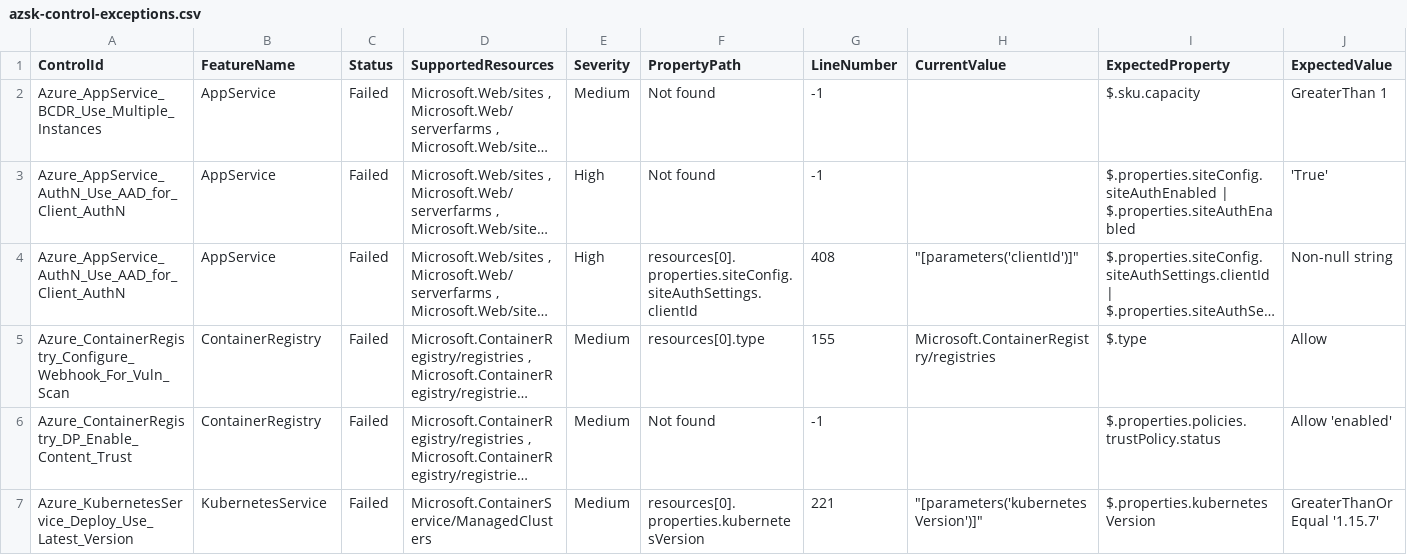
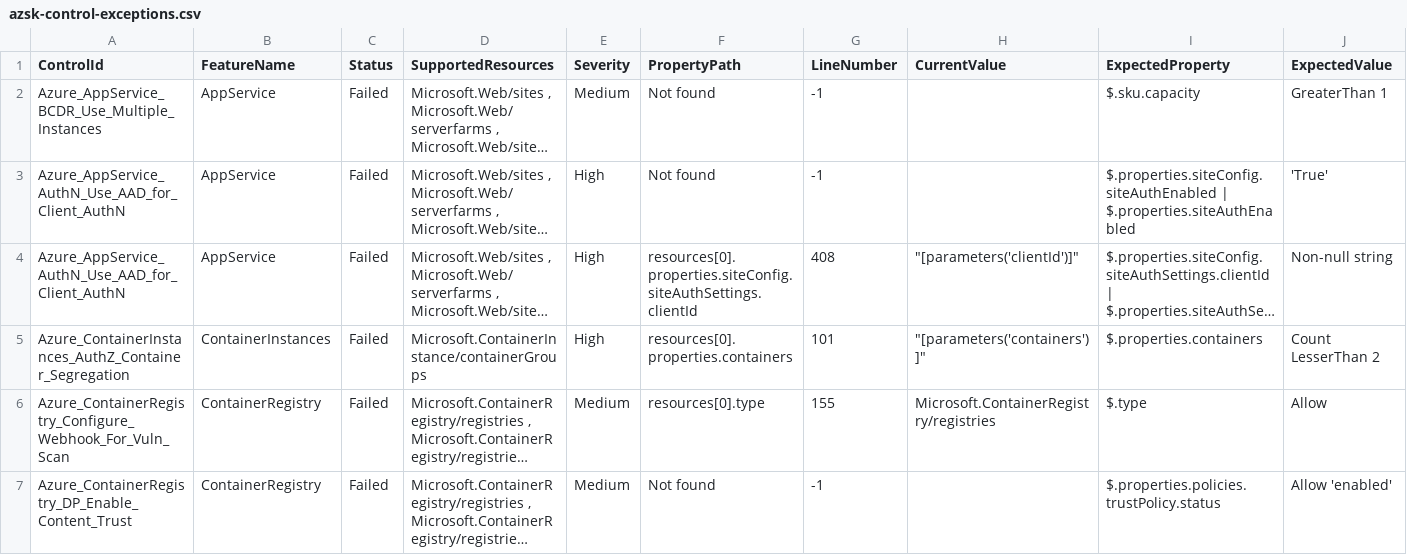
Before and after one commit to JamieTaffurelli/cloud-builder, a CSV file: azsk-control-exceptions.csv, drawn as a sheet; only a part is shown; the shorter side is filled out with more unchanged rows; long unchanged cells end in …; rows hold the shown columns only; the diff names each change by its address in the sheet, - before the commit and + after, or states it on an @@ line.

Commit message:
added container segregation azsk exception

```diff
--- a/azsk-control-exceptions.csv
+++ b/azsk-control-exceptions.csv
+row 5: Azure_ContainerInstances_AuthZ_Container_Segregation | ContainerInstances | Failed | Microsoft.ContainerInstance/containerGroups | High | resources[0].properties.containers | 101 | "[parameters('containers')]" | $.properties.containers | Count LesserThan 2
```
